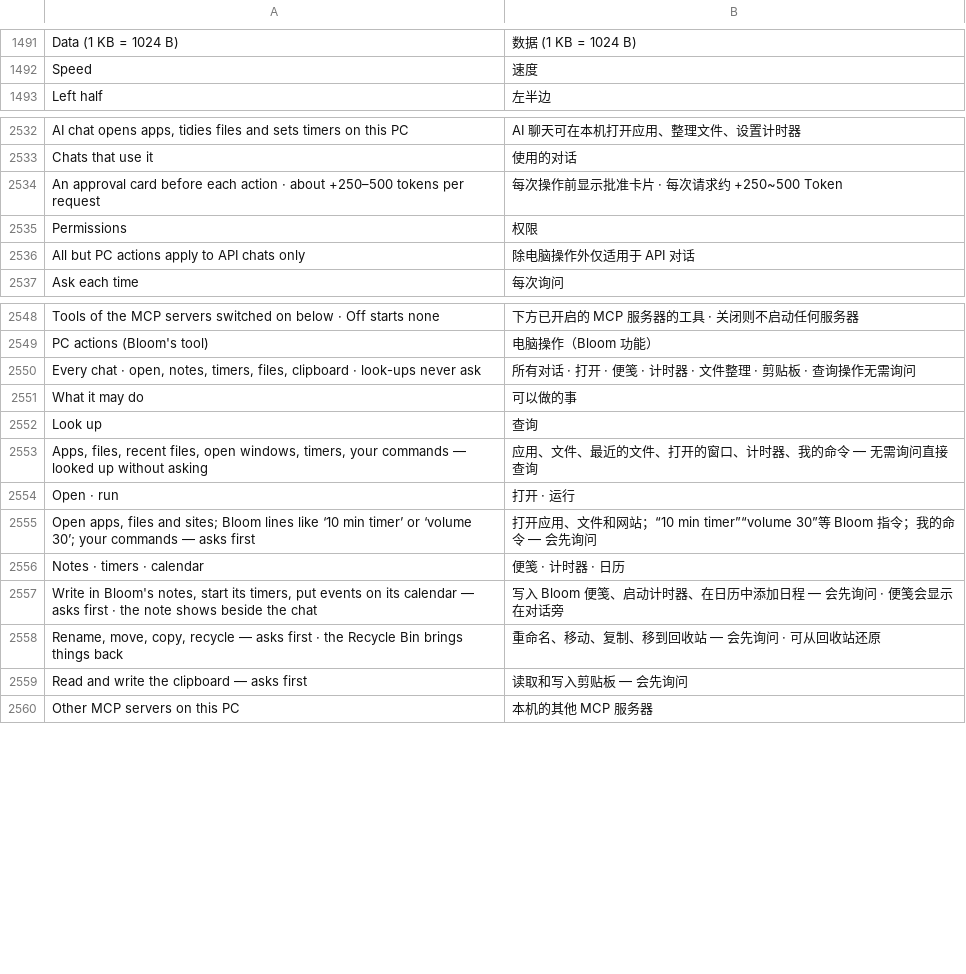
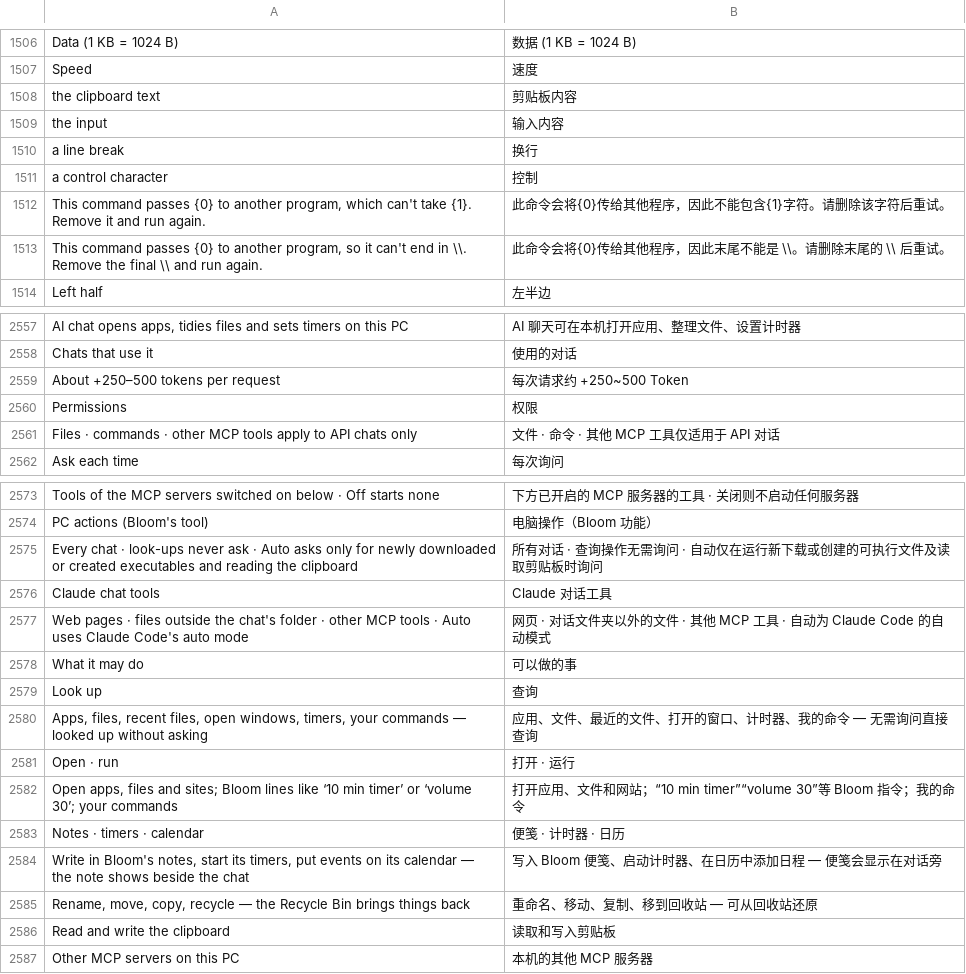
Before and after one commit to hyeon1035298/Bloom, a TSV file: src/Bloom/Assets/Lang/zh.tsv, drawn as a sheet; only a part is shown, gaps mark what is left out; the diff covers the shown part only.

```diff
--- a/src/Bloom/Assets/Lang/zh.tsv
+++ b/src/Bloom/Assets/Lang/zh.tsv
@@ -1492,2 +1507,8 @@ Data (1 KB = 1024 B)	数据 (1 KB = 1024 B)
 Speed	速度
+the clipboard text	剪贴板内容
+the input	输入内容
+a line break	换行
+a control character	控制
+This command passes {0} to another program, which can't take {1}. Remove it and run again.	此命令会将{0}传给其他程序，因此不能包含{1}字符。请删除该字符后重试。
+This command passes {0} to another program, so it can't end in \\. Remove the final \\ and run again.	此命令会将{0}传给其他程序，因此末尾不能是 \\。请删除末尾的 \\ 后重试。
 Left half	左半边
@@ -2533,5 +2558,5 @@ AI chat opens apps, tidies files and sets timers on this PC	AI 聊天可在本
 Chats that use it	使用的对话
-An approval card before each action · about +250–500 tokens per request	每次操作前显示批准卡片 · 每次请求约 +250~500 Token
+About +250–500 tokens per request	每次请求约 +250~500 Token
 Permissions	权限
-All but PC actions apply to API chats only	除电脑操作外仅适用于 API 对话
+Files · commands · other MCP tools apply to API chats only	文件 · 命令 · 其他 MCP 工具仅适用于 API 对话
 Ask each time	每次询问
@@ -2549,3 +2574,5 @@ Tools of the MCP servers switched on below · Off starts none	下方已开启的
 PC actions (Bloom's tool)	电脑操作（Bloom 功能）
-Every chat · open, notes, timers, files, clipboard · look-ups never ask	所有对话 · 打开 · 便笺 · 计时器 · 文件整理 · 剪贴板 · 查询操作无需询问
+Every chat · look-ups never ask · Auto asks only for newly downloaded or created executables and reading the clipboard	所有对话 · 查询操作无需询问 · 自动仅在运行新下载或创建的可执行文件及读取剪贴板时询问
+Claude chat tools	Claude 对话工具
+Web pages · files outside the chat's folder · other MCP tools · Auto uses Claude Code's auto mode	网页 · 对话文件夹以外的文件 · 其他 MCP 工具 · 自动为 Claude Code 的自动模式
 What it may do	可以做的事
@@ -2554,7 +2581,7 @@ Apps, files, recent files, open windows, timers, your commands — looked up wit
 Open · run	打开 · 运行
-Open apps, files and sites; Bloom lines like ‘10 min timer’ or ‘volume 30’; your commands — asks first	打开应用、文件和网站；“10 min timer”“volume 30”等 Bloom 指令；我的命令 — 会先询问
+Open apps, files and sites; Bloom lines like ‘10 min timer’ or ‘volume 30’; your commands	打开应用、文件和网站；“10 min timer”“volume 30”等 Bloom 指令；我的命令
 Notes · timers · calendar	便笺 · 计时器 · 日历
-Write in Bloom's notes, start its timers, put events on its calendar — asks first · the note shows beside the chat	写入 Bloom 便笺、启动计时器、在日历中添加日程 — 会先询问 · 便笺会显示在对话旁
-Rename, move, copy, recycle — asks first · the Recycle Bin brings things back	重命名、移动、复制、移到回收站 — 会先询问 · 可从回收站还原
-Read and write the clipboard — asks first	读取和写入剪贴板 — 会先询问
+Write in Bloom's notes, start its timers, put events on its calendar — the note shows beside the chat	写入 Bloom 便笺、启动计时器、在日历中添加日程 — 便笺会显示在对话旁
+Rename, move, copy, recycle — the Recycle Bin brings things back	重命名、移动、复制、移到回收站 — 可从回收站还原
+Read and write the clipboard	读取和写入剪贴板
 Other MCP servers on this PC	本机的其他 MCP 服务器
```
Also changed, not shown: 23 moved rows elsewhere in this file, src/Bloom/Assets/Lang/ja.tsv, 13 other files.
